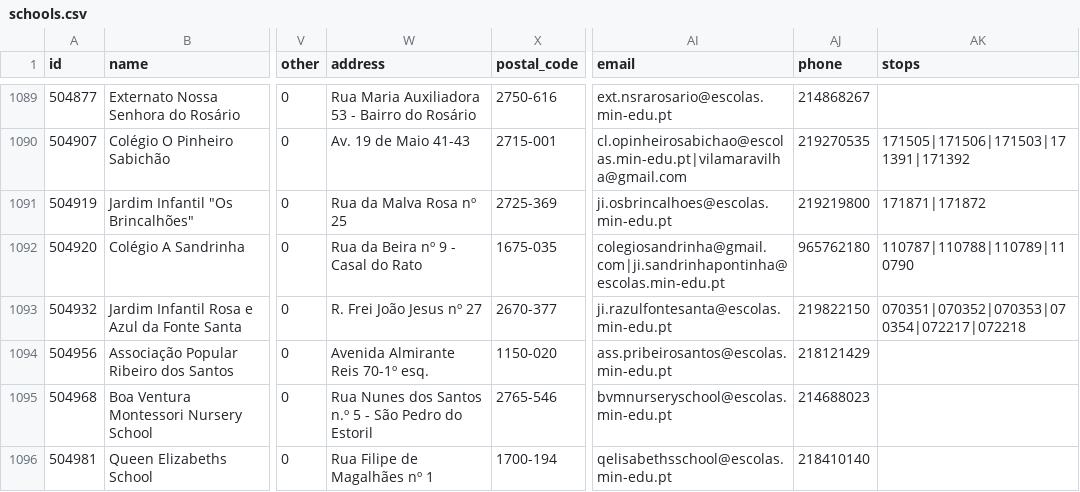
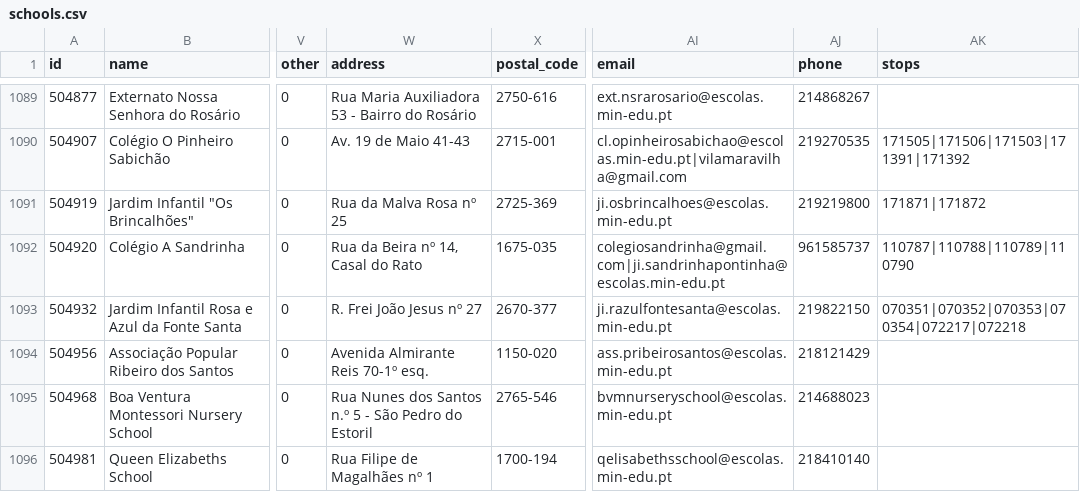
Before and after one commit to carrismetropolitana/datasets, a CSV file: facilities/schools/schools.csv, drawn as a sheet; only a part is shown, gaps mark what is left out; the diff names each change by its address in the sheet, - before the commit and + after, or states it on an @@ line.

Commit message:
update adress

```diff
--- a/facilities/schools/schools.csv
+++ b/facilities/schools/schools.csv
-W1092 (address): Rua da Beira nº 9 - Casal do Rato
+W1092 (address): Rua da Beira nº 14, Casal do Rato
-AJ1092 (phone): 965762180
+AJ1092 (phone): 961585737
```
